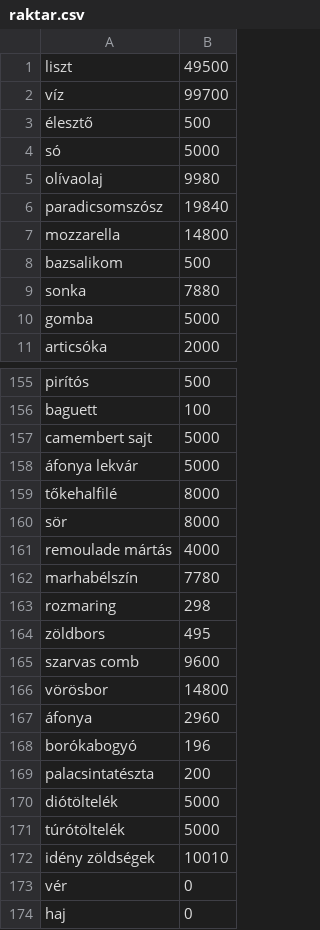
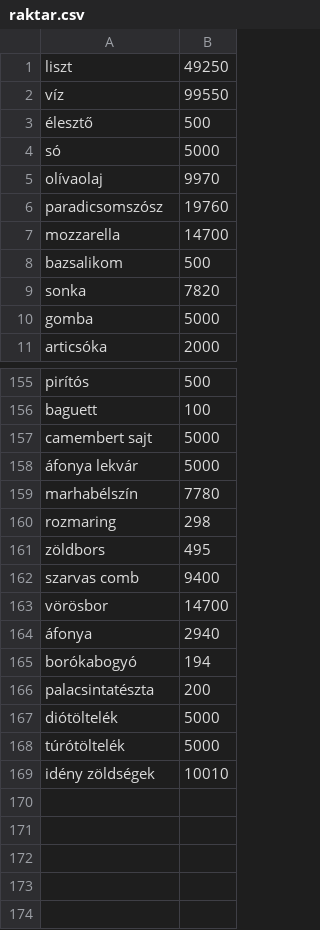
Before and after one commit to Koczka01/Etterem, a CSV file: raktar.csv, drawn as a sheet; only a part is shown, gaps mark what is left out; the diff covers the shown part only.

```diff
--- a/raktar.csv
+++ b/raktar.csv
@@ -1,10 +1,10 @@
-liszt;49500
-víz;99700
+liszt;49250
+víz;99550
 élesztő;500
 só;5000
-olívaolaj;9980
-paradicsomszósz;19840
-mozzarella;14800
+olívaolaj;9970
+paradicsomszósz;19760
+mozzarella;14700
 bazsalikom;500
-sonka;7880
+sonka;7820
 gomba;5000
@@ -158,5 +158,2 @@ camembert sajt;5000
 áfonya lekvár;5000
-tőkehalfilé;8000
-sör;8000
-remoulade mártás;4000
 marhabélszín;7780
@@ -164,6 +161,6 @@ rozmaring;298
 zöldbors;495
-szarvas comb;9600
-vörösbor;14800
-áfonya;2960
-borókabogyó;196
+szarvas comb;9400
+vörösbor;14700
+áfonya;2940
+borókabogyó;194
 palacsintatészta;200
@@ -172,3 +169 @@ túrótöltelék;5000
 idény zöldségek;10010
-vér;0
-haj;0
```
Also changed, not shown: 2 edited cells elsewhere in this file, menu.csv, recept.csv, 5 other files.
